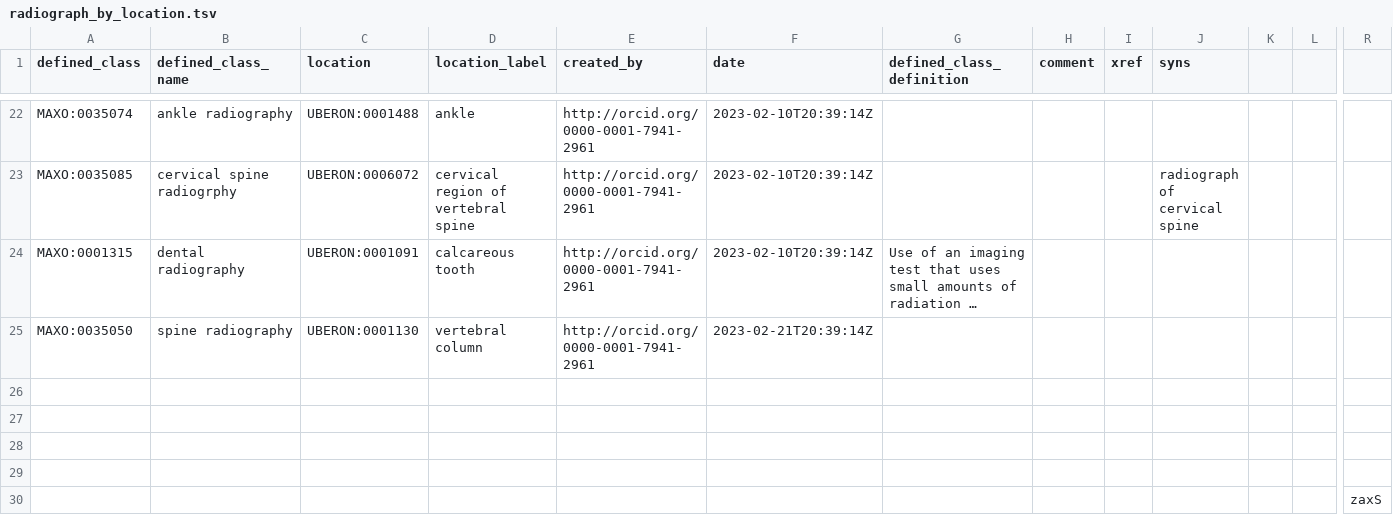
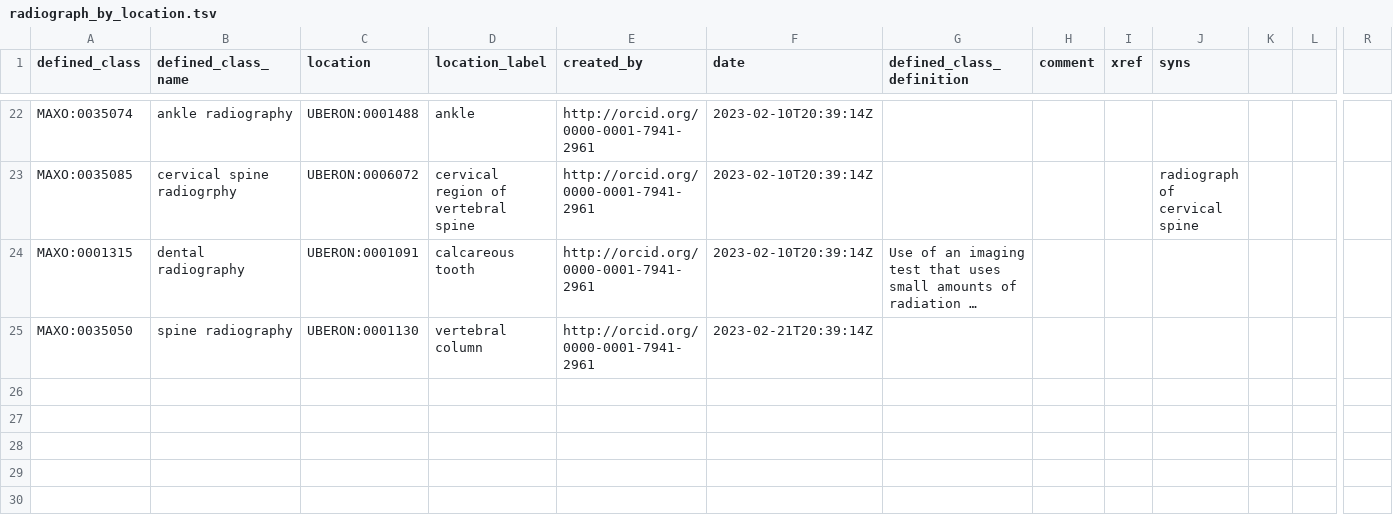
Before and after one commit to monarch-initiative/MAxO, a TSV file: src/patterns/data/manual/radiograph_by_location.tsv, drawn as a sheet; only a part is shown, gaps mark what is left out; long unchanged cells end in …; rows hold the shown columns only; the diff names each change by its address in the sheet, - before the commit and + after, or states it on an @@ line.

```diff
--- a/src/patterns/data/manual/radiograph_by_location.tsv
+++ b/src/patterns/data/manual/radiograph_by_location.tsv
-row 26: (empty)
-row 27: (empty)
-row 28: (empty)
-row 29: (empty)
-row 30:  |  |  |  |  |  |  |  |  |  |  |  | zaxS
```
Also changed, not shown: src/patterns/data/manual/biopsy_by_location.tsv, src/patterns/data/manual/endoscopy_by_location.tsv, 1 other file.
